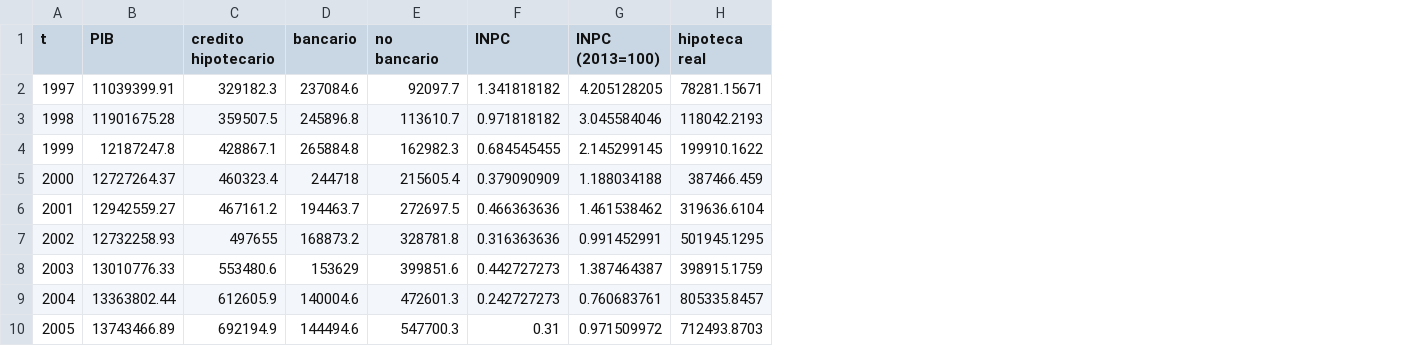
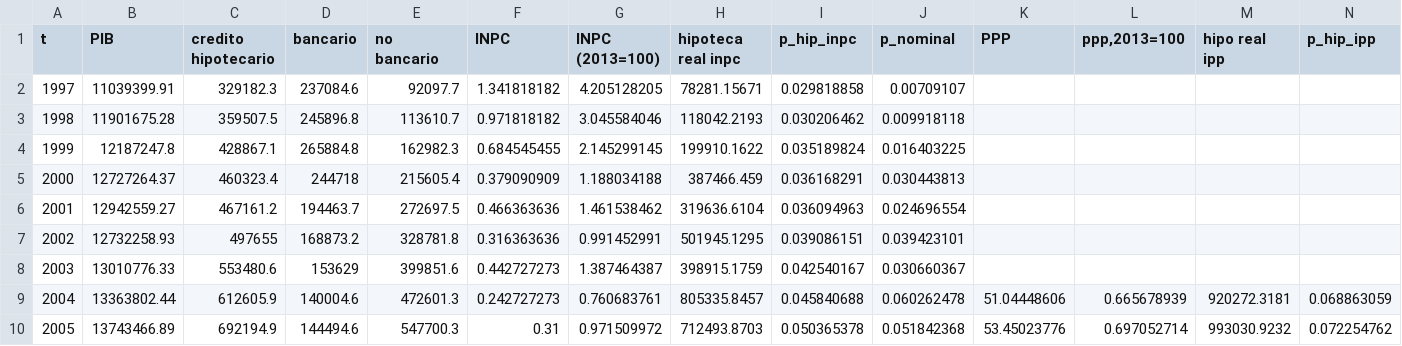
Before and after one commit to HecGM/Tarea_4, a CSV file: inciso d/credito hipotecario.csv, drawn as a sheet; only a part is shown; the diff covers the shown part only; the diff names each change by its address in the sheet, - before the commit and + after, or states it on an @@ line.

Commit message:
Update credito hipotecario.csv
Modifiqué excel

```diff
--- a/inciso d/credito hipotecario.csv
+++ b/inciso d/credito hipotecario.csv
+column I (p_hip_inpc), rows 2-10: 0.029818858 | 0.030206462 | 0.035189824 | 0.036168291 | 0.036094963 | 0.039086151 | 0.042540167 | 0.045840688 | 0.050365378
+column J (p_nominal), rows 2-10: 0.00709107 | 0.009918118 | 0.016403225 | 0.030443813 | 0.024696554 | 0.039423101 | 0.030660367 | 0.060262478 | 0.051842368
+column K (PPP), rows 9-10: 51.04448606 | 53.45023776
+column L (ppp,2013=100), rows 9-10: 0.665678939 | 0.697052714
+column M (hipo real ipp), rows 9-10: 920272.3181 | 993030.9232
+column N (p_hip_ipp), rows 9-10: 0.068863059 | 0.072254762
-H1: hipoteca real
+H1: hipoteca real inpc
```
Also changed, not shown: 31 added rows elsewhere in this file.
